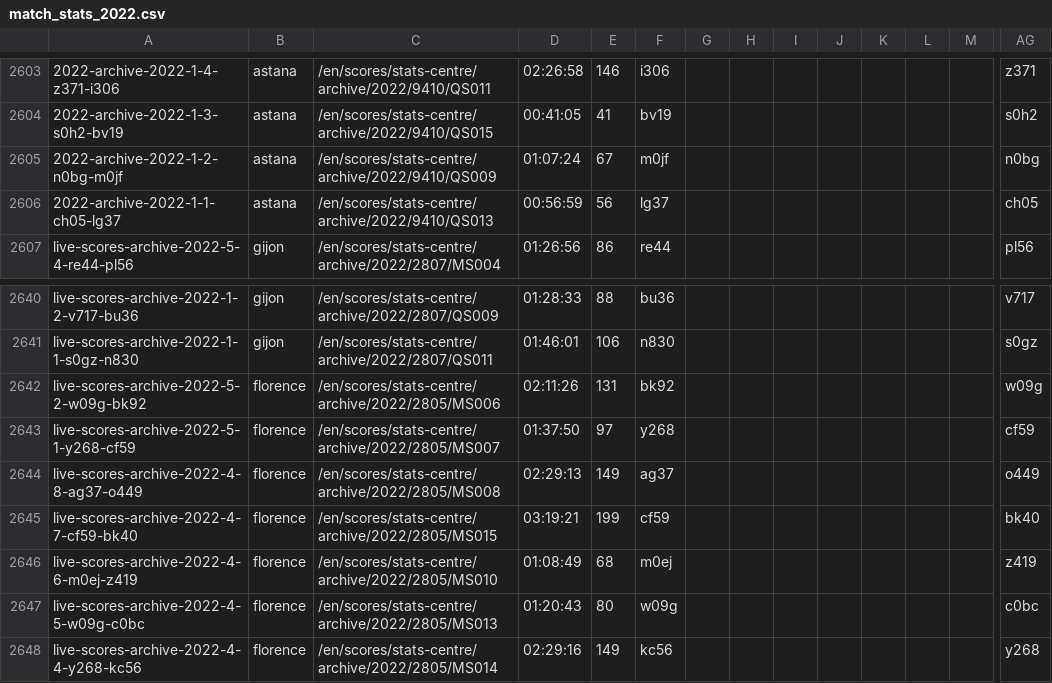
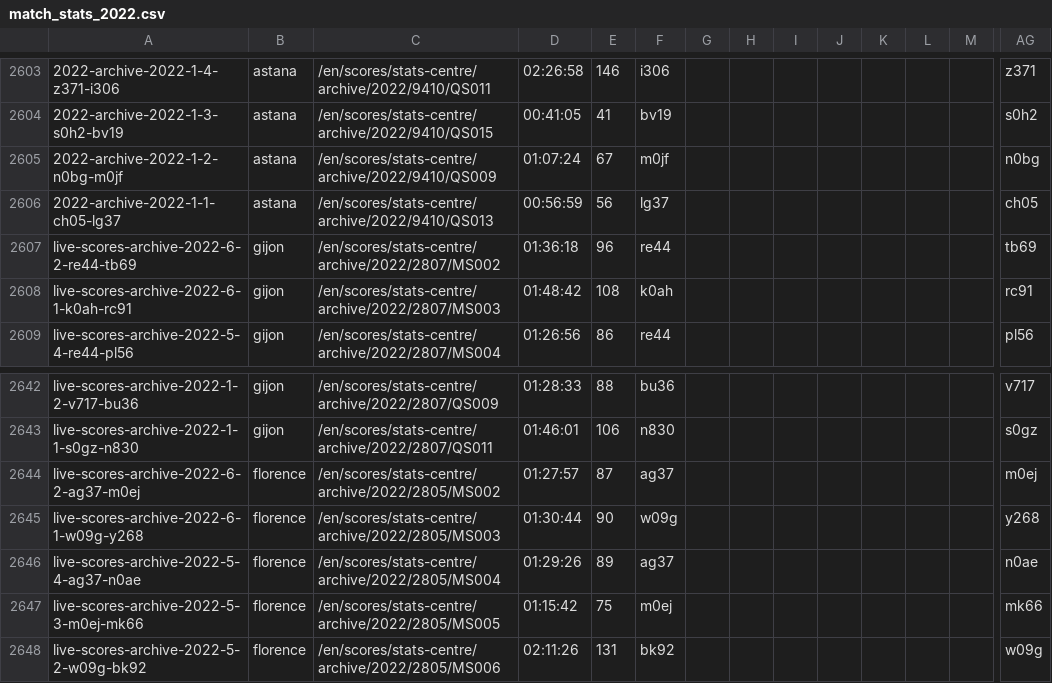
Before and after one commit to serve-and-volley/atp-world-tour-tennis-data, a CSV file: csv/3_match_stats/match_stats_2022.csv, drawn as a sheet; only a part is shown, gaps mark what is left out; the shorter side is filled out with more unchanged rows; rows hold the shown columns only; the diff names each change by its address in the sheet, - before the commit and + after, or states it on an @@ line.

```diff
--- a/csv/3_match_stats/match_stats_2022.csv
+++ b/csv/3_match_stats/match_stats_2022.csv
+row 2607: live-scores-archive-2022-6-2-re44-tb69 | gijon | /en/scores/stats-centre/archive/2022/2807/MS002 | 01:36:18 | 96 | re44 |  |  |  |  |  |  |  | tb69
+row 2608: live-scores-archive-2022-6-1-k0ah-rc91 | gijon | /en/scores/stats-centre/archive/2022/2807/MS003 | 01:48:42 | 108 | k0ah |  |  |  |  |  |  |  | rc91
+row 2644: live-scores-archive-2022-6-2-ag37-m0ej | florence | /en/scores/stats-centre/archive/2022/2805/MS002 | 01:27:57 | 87 | ag37 |  |  |  |  |  |  |  | m0ej
+row 2645: live-scores-archive-2022-6-1-w09g-y268 | florence | /en/scores/stats-centre/archive/2022/2805/MS003 | 01:30:44 | 90 | w09g |  |  |  |  |  |  |  | y268
+row 2646: live-scores-archive-2022-5-4-ag37-n0ae | florence | /en/scores/stats-centre/archive/2022/2805/MS004 | 01:29:26 | 89 | ag37 |  |  |  |  |  |  |  | n0ae
+row 2647: live-scores-archive-2022-5-3-m0ej-mk66 | florence | /en/scores/stats-centre/archive/2022/2805/MS005 | 01:15:42 | 75 | m0ej |  |  |  |  |  |  |  | mk66
```
